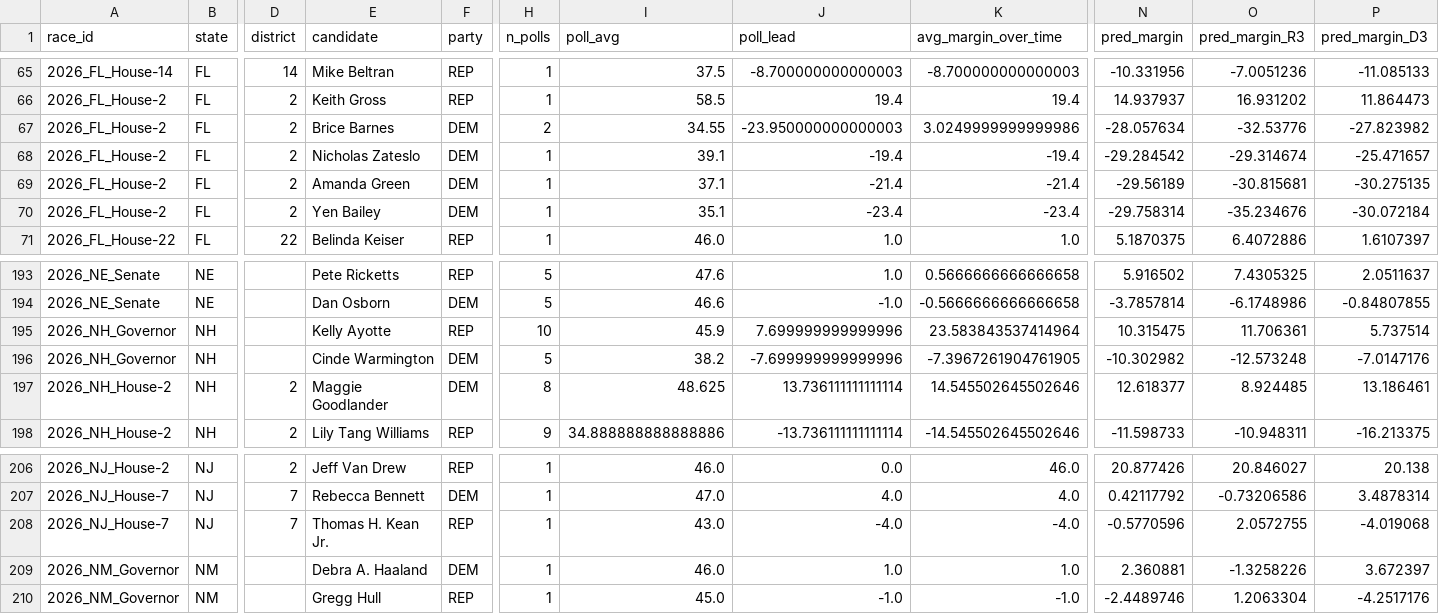
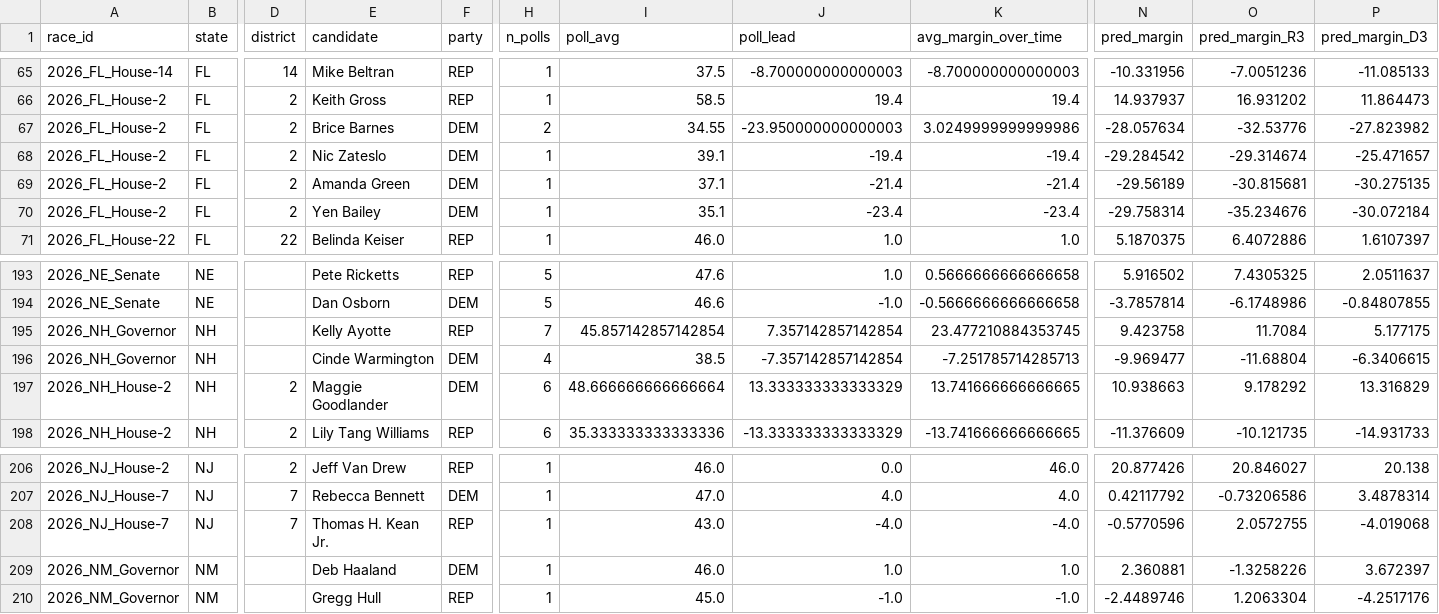
Before and after one commit to pjmerica/polling-agg-2026, a CSV file: data/processed/model_margin_predictions_2026.csv, drawn as a sheet; only a part is shown, gaps mark what is left out; the diff covers the shown part only; the diff names each change by its address in the sheet, - before the commit and + after, or states it on an @@ line.

```diff
--- a/data/processed/model_margin_predictions_2026.csv
+++ b/data/processed/model_margin_predictions_2026.csv
-E68 (candidate): Nicholas Zateslo
+E68 (candidate): Nic Zateslo
-H195 (n_polls): 10
+H195 (n_polls): 7
-I195 (poll_avg): 45.9
+I195 (poll_avg): 45.857142857142854
-J195 (poll_lead): 7.699999999999996
+J195 (poll_lead): 7.357142857142854
-K195 (avg_margin_over_time): 23.583843537414964
+K195 (avg_margin_over_time): 23.477210884353745
-N195 (pred_margin): 10.315475
+N195 (pred_margin): 9.423758
-O195 (pred_margin_R3): 11.706361
+O195 (pred_margin_R3): 11.7084
-P195 (pred_margin_D3): 5.737514
+P195 (pred_margin_D3): 5.177175
-H196 (n_polls): 5
+H196 (n_polls): 4
-I196 (poll_avg): 38.2
+I196 (poll_avg): 38.5
-J196 (poll_lead): -7.699999999999996
+J196 (poll_lead): -7.357142857142854
-K196 (avg_margin_over_time): -7.3967261904761905
+K196 (avg_margin_over_time): -7.251785714285713
-N196 (pred_margin): -10.302982
+N196 (pred_margin): -9.969477
-O196 (pred_margin_R3): -12.573248
+O196 (pred_margin_R3): -11.68804
-P196 (pred_margin_D3): -7.0147176
+P196 (pred_margin_D3): -6.3406615
-H197 (n_polls): 8
+H197 (n_polls): 6
-I197 (poll_avg): 48.625
+I197 (poll_avg): 48.666666666666664
-J197 (poll_lead): 13.736111111111114
+J197 (poll_lead): 13.333333333333329
-K197 (avg_margin_over_time): 14.545502645502646
+K197 (avg_margin_over_time): 13.741666666666665
-N197 (pred_margin): 12.618377
+N197 (pred_margin): 10.938663
-O197 (pred_margin_R3): 8.924485
+O197 (pred_margin_R3): 9.178292
-P197 (pred_margin_D3): 13.186461
+P197 (pred_margin_D3): 13.316829
-H198 (n_polls): 9
+H198 (n_polls): 6
-I198 (poll_avg): 34.888888888888886
+I198 (poll_avg): 35.333333333333336
-J198 (poll_lead): -13.736111111111114
+J198 (poll_lead): -13.333333333333329
-K198 (avg_margin_over_time): -14.545502645502646
+K198 (avg_margin_over_time): -13.741666666666665
-N198 (pred_margin): -11.598733
+N198 (pred_margin): -11.376609
-O198 (pred_margin_R3): -10.948311
+O198 (pred_margin_R3): -10.121735
-P198 (pred_margin_D3): -16.213375
+P198 (pred_margin_D3): -14.931733
-E209 (candidate): Debra A. Haaland
+E209 (candidate): Deb Haaland
```
Also changed, not shown: 157 edited cells elsewhere in this file, data/processed/model_predictions_2026.csv, data/processed/model_primary_margin_predictions_2026.csv, 8 other files.
